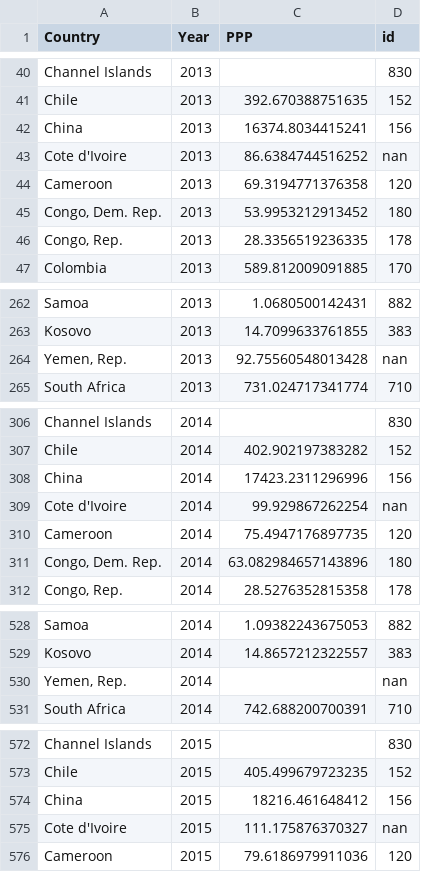
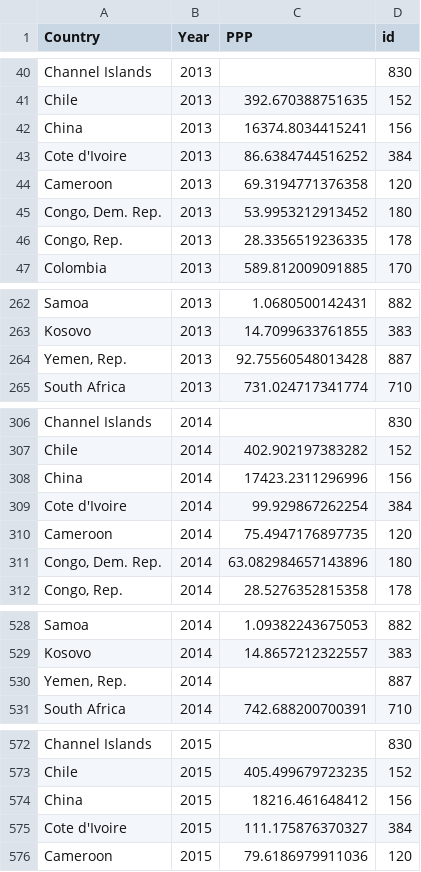
Before and after one commit to edwa0003/FIT3179-week-10-homework, a CSV file: data/PPP_from_2013_to_2023_billion.csv, drawn as a sheet; only a part is shown, gaps mark what is left out; the diff covers the shown part only.

Commit message:
added cote d ivore and yemen

```diff
--- a/data/PPP_from_2013_to_2023_billion.csv
+++ b/data/PPP_from_2013_to_2023_billion.csv
@@ -42,3 +42,3 @@ Chile,2013,392.670388751635,152
 China,2013,16374.8034415241,156
-Cote d'Ivoire,2013,86.6384744516252,nan
+Cote d'Ivoire,2013,86.6384744516252,384
 Cameroon,2013,69.3194771376358,120
@@ -263,3 +263,3 @@ Samoa,2013,1.0680500142431,882
 Kosovo,2013,14.7099633761855,383
-"Yemen, Rep.",2013,92.75560548013428,nan
+"Yemen, Rep.",2013,92.75560548013428,887
 South Africa,2013,731.024717341774,710
@@ -308,3 +308,3 @@ Chile,2014,402.902197383282,152
 China,2014,17423.2311296996,156
-Cote d'Ivoire,2014,99.929867262254,nan
+Cote d'Ivoire,2014,99.929867262254,384
 Cameroon,2014,75.4947176897735,120
@@ -529,3 +529,3 @@ Samoa,2014,1.09382243675053,882
 Kosovo,2014,14.8657212322557,383
-"Yemen, Rep.",2014,,nan
+"Yemen, Rep.",2014,,887
 South Africa,2014,742.688200700391,710
@@ -574,3 +574,3 @@ Chile,2015,405.499679723235,152
 China,2015,18216.461648412,156
-Cote d'Ivoire,2015,111.175876370327,nan
+Cote d'Ivoire,2015,111.175876370327,384
 Cameroon,2015,79.6186979911036,120
```
Also changed, not shown: 17 edited cells elsewhere in this file.
